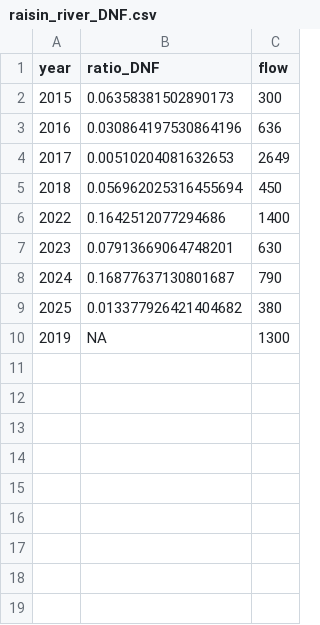
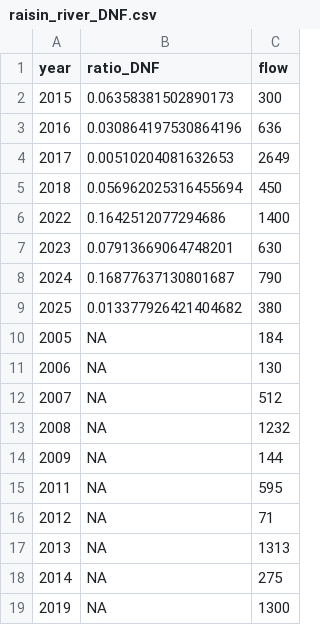
Before and after one commit to iramler/stat_289_score, a CSV file: phoebechar/raisin_river/module/raisin_river_DNF.csv, drawn as a sheet.

Commit message:
Raisin River Module

```diff
--- a/phoebechar/raisin_river/module/raisin_river_DNF.csv
+++ b/phoebechar/raisin_river/module/raisin_river_DNF.csv
@@ -9,2 +9,11 @@ year,ratio_DNF,flow
 2025,0.013377926421404682,380
+2005,NA,184
+2006,NA,130
+2007,NA,512
+2008,NA,1232
+2009,NA,144
+2011,NA,595
+2012,NA,71
+2013,NA,1313
+2014,NA,275
 2019,NA,1300
```
Also changed, not shown: 4 other files.
